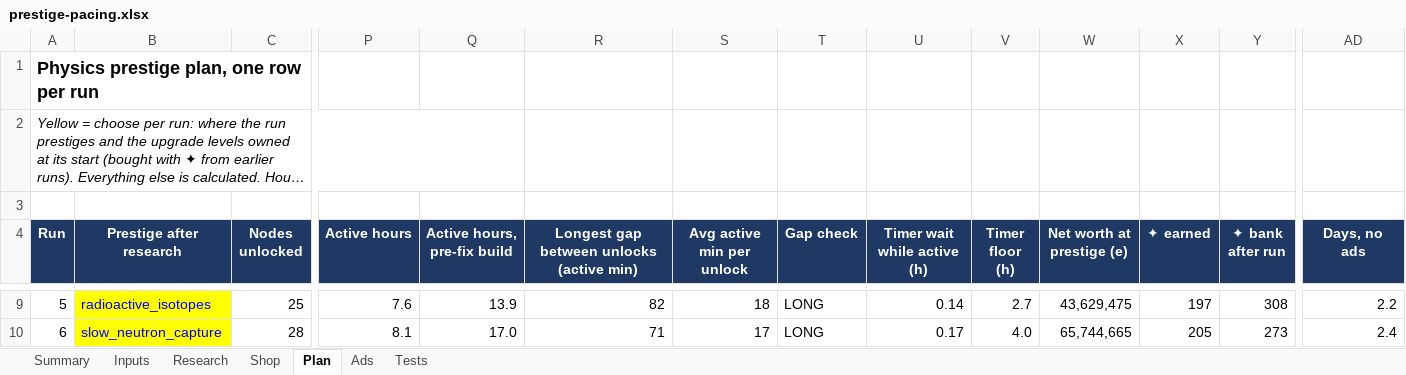
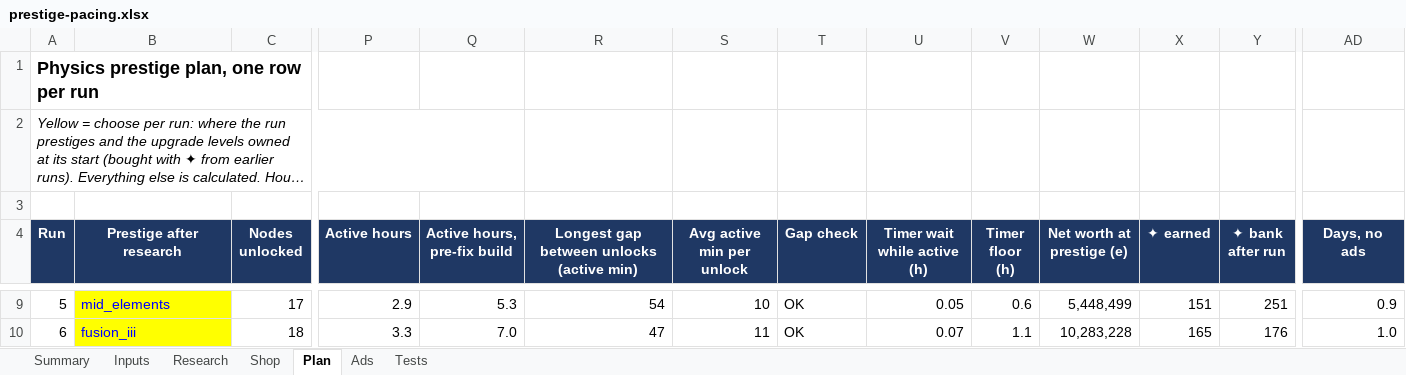
Before and after one commit to aclemetson/mobile-idle-builder, an Excel workbook: docs/balance/prestige-pacing.xlsx, sheet Plan, drawn as a sheet; only a part is shown, gaps mark what is left out; long unchanged cells end in …; values as stored, in another font and other column widths than the file's, no borders; the diff covers the shown part only; the diff names each change by its address in the sheet, - before the commit and + after, or states it on an @@ line.

```diff
--- a/docs/balance/prestige-pacing.xlsx (sheet Plan)
+++ b/docs/balance/prestige-pacing.xlsx (sheet Plan)
-B9 (Prestige after research): radioactive_isotopes
+B9 (Prestige after research): mid_elements
-C9 (Nodes unlocked): 25
+C9 (Nodes unlocked): 17
-P9 (Active hours): 7.6
+P9 (Active hours): 2.9
-Q9 (Active hours, pre-fix build): 13.9
+Q9 (Active hours, pre-fix build): 5.3
-R9: 82
+R9: 54
-S9 (Avg active min per unlock): 18
+S9 (Avg active min per unlock): 10
-T9:T10 (Gap check): LONG
+T9:T10 (Gap check): OK
-U9 (Timer wait while active (h)): 0.14
+U9 (Timer wait while active (h)): 0.05
-V9 (Timer floor (h)): 2.7
+V9 (Timer floor (h)): 0.6
-W9 (Net worth at prestige (e)): 43,629,475
+W9 (Net worth at prestige (e)): 5,448,499
-X9 (✦ earned): 197
+X9 (✦ earned): 151
-Y9 (✦ bank after run): 308
+Y9 (✦ bank after run): 251
-AD9 (Days, no ads): 2.2
+AD9 (Days, no ads): 0.9
-B10 (Prestige after research): slow_neutron_capture
+B10 (Prestige after research): fusion_iii
-C10 (Nodes unlocked): 28
+C10 (Nodes unlocked): 18
-P10 (Active hours): 8.1
+P10 (Active hours): 3.3
-Q10 (Active hours, pre-fix build): 17.0
+Q10 (Active hours, pre-fix build): 7.0
-R10: 71
+R10: 47
-S10 (Avg active min per unlock): 17
+S10 (Avg active min per unlock): 11
-U10 (Timer wait while active (h)): 0.17
+U10 (Timer wait while active (h)): 0.07
-V10 (Timer floor (h)): 4.0
+V10 (Timer floor (h)): 1.1
-W10 (Net worth at prestige (e)): 65,744,665
+W10 (Net worth at prestige (e)): 10,283,228
-X10 (✦ earned): 205
+X10 (✦ earned): 165
-Y10 (✦ bank after run): 273
+Y10 (✦ bank after run): 176
-AD10 (Days, no ads): 2.4
+AD10 (Days, no ads): 1.0
```
Also changed, not shown: 108 edited cells elsewhere in this sheet, sheet Research, sheet Summary, sheet Ads, formulas that keep their value, 11 other files.
